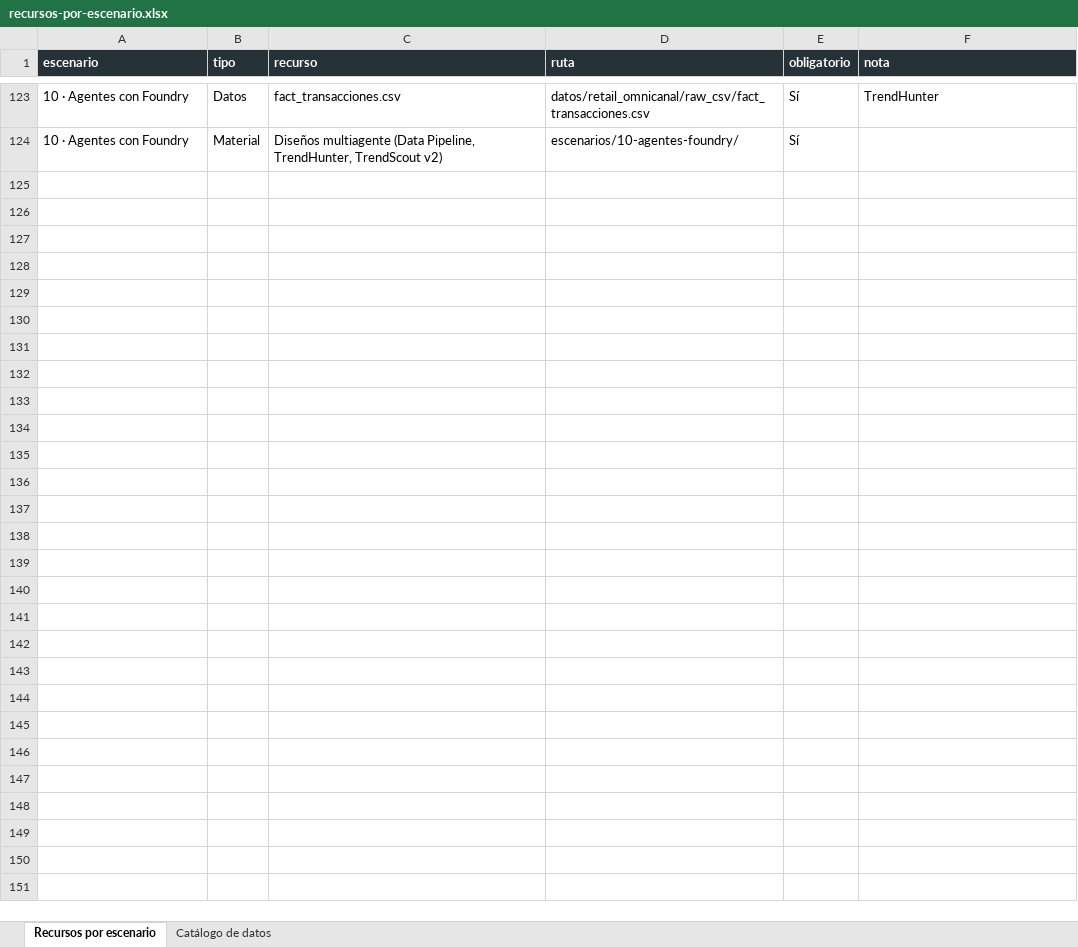
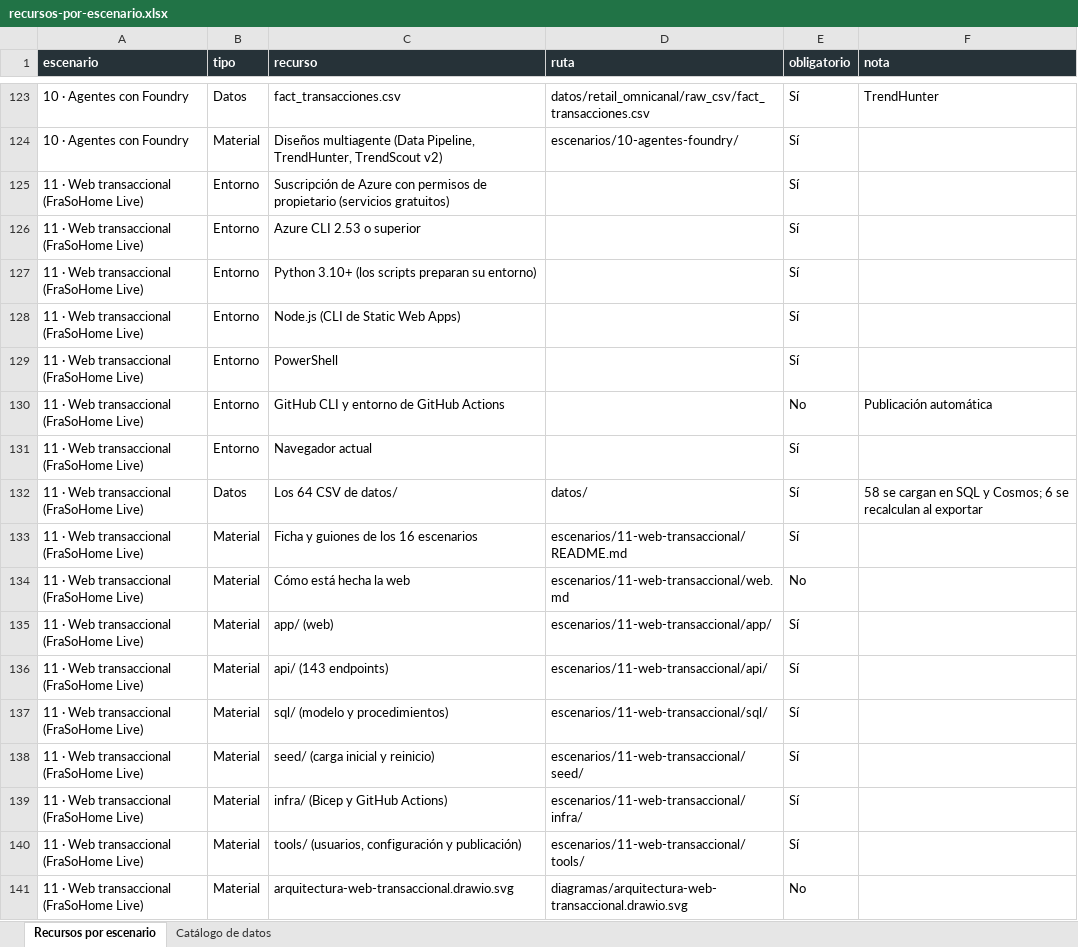
Before and after one commit to antoniosql/frasohome-demos, an Excel workbook: escenarios/recursos-por-escenario.xlsx, sheet Recursos por escenario, drawn as a sheet; only a part is shown, gaps mark what is left out; values as stored, in another font and other column widths than the file's, no borders; the diff names each change by its address in the sheet, - before the commit and + after, or states it on an @@ line.

```diff
--- a/escenarios/recursos-por-escenario.xlsx (sheet Recursos por escenario)
+++ b/escenarios/recursos-por-escenario.xlsx (sheet Recursos por escenario)
+row 125: 11 · Web transaccional (FraSoHome Live) | Entorno | Suscripción de Azure con permisos de propietario (servicios gratuitos) |  | Sí
+row 126: 11 · Web transaccional (FraSoHome Live) | Entorno | Azure CLI 2.53 o superior |  | Sí
+row 127: 11 · Web transaccional (FraSoHome Live) | Entorno | Python 3.10+ (los scripts preparan su entorno) |  | Sí
+row 128: 11 · Web transaccional (FraSoHome Live) | Entorno | Node.js (CLI de Static Web Apps) |  | Sí
+row 129: 11 · Web transaccional (FraSoHome Live) | Entorno | PowerShell |  | Sí
+row 130: 11 · Web transaccional (FraSoHome Live) | Entorno | GitHub CLI y entorno de GitHub Actions |  | No | Publicación automática
+row 131: 11 · Web transaccional (FraSoHome Live) | Entorno | Navegador actual |  | Sí
+row 132: 11 · Web transaccional (FraSoHome Live) | Datos | Los 64 CSV de datos/ | datos/ | Sí | 58 se cargan en SQL y Cosmos; 6 se recalculan al exportar
+row 133: 11 · Web transaccional (FraSoHome Live) | Material | Ficha y guiones de los 16 escenarios | escenarios/11-web-transaccional/README.md | Sí
+row 134: 11 · Web transaccional (FraSoHome Live) | Material | Cómo está hecha la web | escenarios/11-web-transaccional/web.md | No
+row 135: 11 · Web transaccional (FraSoHome Live) | Material | app/ (web) | escenarios/11-web-transaccional/app/ | Sí
+row 136: 11 · Web transaccional (FraSoHome Live) | Material | api/ (143 endpoints) | escenarios/11-web-transaccional/api/ | Sí
+row 137: 11 · Web transaccional (FraSoHome Live) | Material | sql/ (modelo y procedimientos) | escenarios/11-web-transaccional/sql/ | Sí
+row 138: 11 · Web transaccional (FraSoHome Live) | Material | seed/ (carga inicial y reinicio) | escenarios/11-web-transaccional/seed/ | Sí
+row 139: 11 · Web transaccional (FraSoHome Live) | Material | infra/ (Bicep y GitHub Actions) | escenarios/11-web-transaccional/infra/ | Sí
+row 140: 11 · Web transaccional (FraSoHome Live) | Material | tools/ (usuarios, configuración y publicación) | escenarios/11-web-transaccional/tools/ | Sí
+row 141: 11 · Web transaccional (FraSoHome Live) | Material | arquitectura-web-transaccional.drawio.svg | diagramas/arquitectura-web-transaccional.drawio.svg | No
```
Also changed, not shown: 16 other files.
